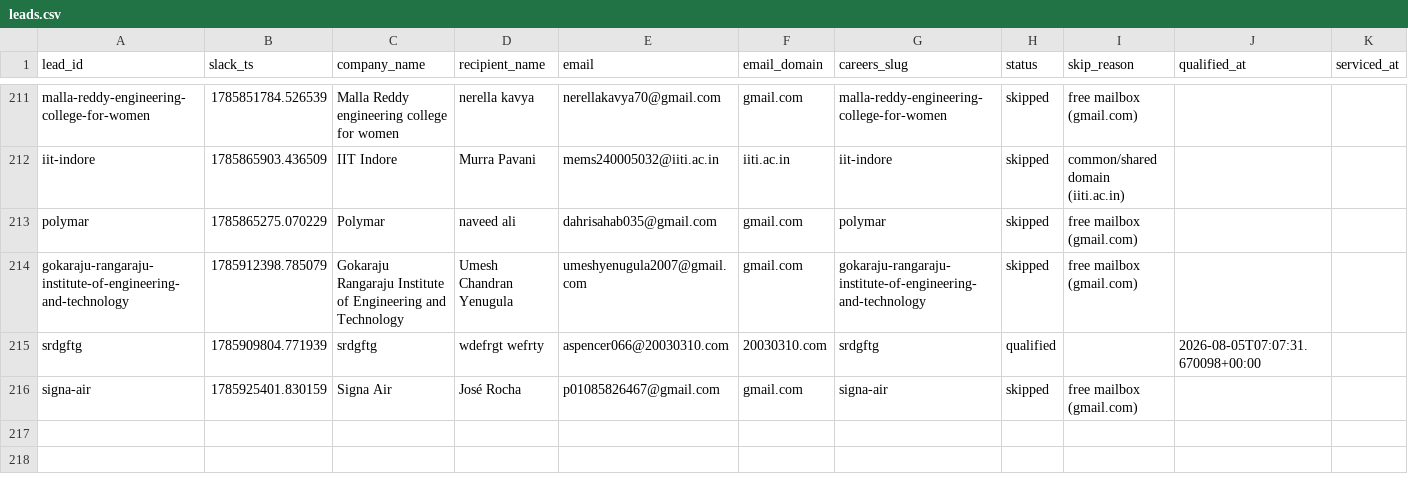
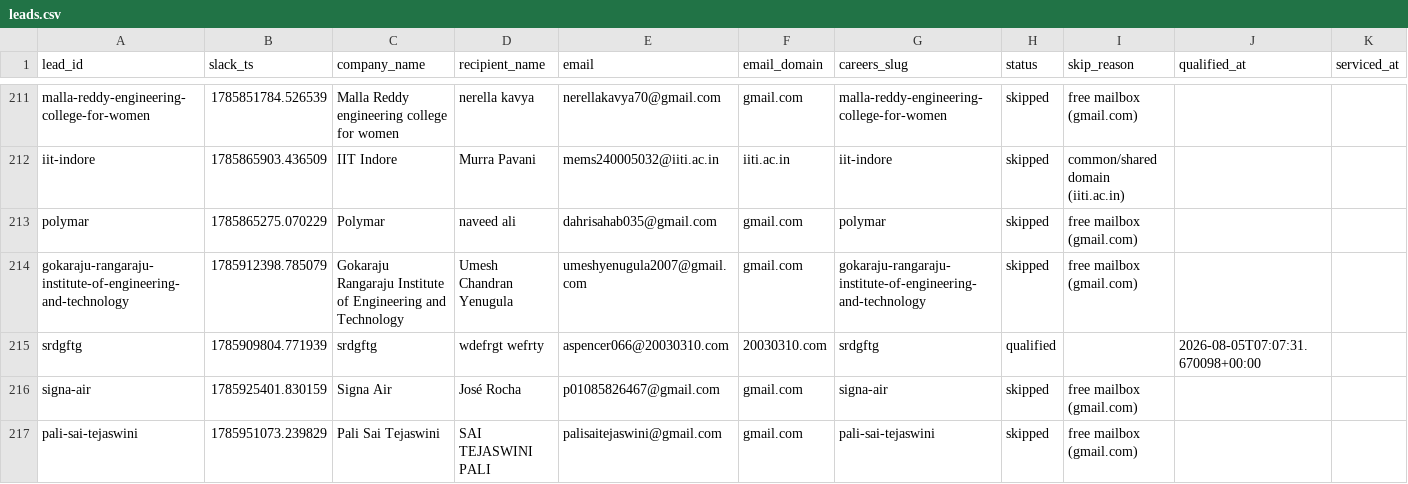
Before and after one commit to jessicagertig/first-touch-pipeline, a CSV file: state/leads.csv, drawn as a sheet; only a part is shown, gaps mark what is left out; rows hold the shown columns only; the diff names each change by its address in the sheet, - before the commit and + after, or states it on an @@ line.

```diff
--- a/state/leads.csv
+++ b/state/leads.csv
+row 217: pali-sai-tejaswini | 1785951073.239829 | Pali Sai Tejaswini | SAI TEJASWINI PALI | palisaitejaswini@gmail.com | gmail.com | pali-sai-tejaswini | skipped | free mailbox (gmail.com)
```
Also changed, not shown: 1 other file.
